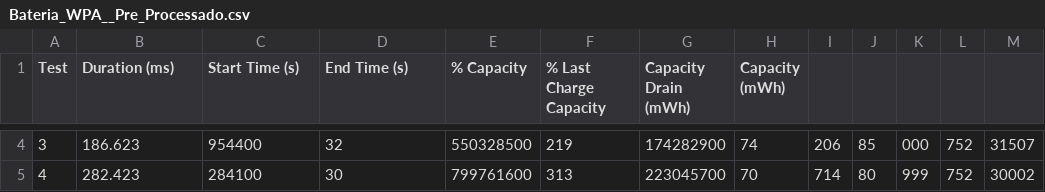
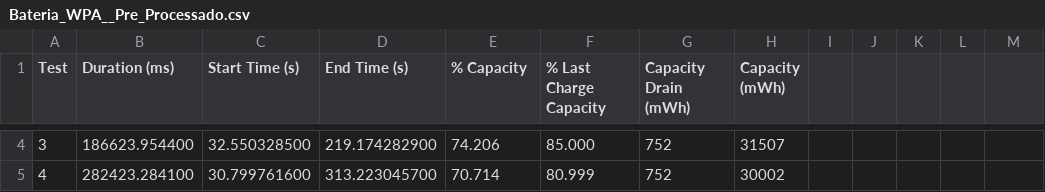
Before and after one commit to AlissonLucena21/ArtigoReproducaoFPCC2, a CSV file: Arquivos Pré Processados/Bateria_WPA__Pre_Processado.csv, drawn as a sheet; only a part is shown, gaps mark what is left out; the diff covers the shown part only.

```diff
--- a/Arquivos Pré Processados/Bateria_WPA__Pre_Processado.csv
+++ b/Arquivos Pré Processados/Bateria_WPA__Pre_Processado.csv
@@ -4,2 +4,2 @@ Test, Duration (ms), Start Time (s), End Time (s), % Capacity, % Last Charge Cap
-3, 186.623,954400, 32,550328500, 219,174282900, 74,206, 85,000, 752, 31507
-4, 282.423,284100, 30,799761600, 313,223045700, 70,714, 80,999, 752, 30002
+3, 186623.954400, 32.550328500, 219.174282900, 74.206, 85.000, 752, 31507
+4, 282423.284100, 30.799761600, 313.223045700, 70.714, 80.999, 752, 30002
```
Also changed, not shown: 96 edited cells elsewhere in this file.
